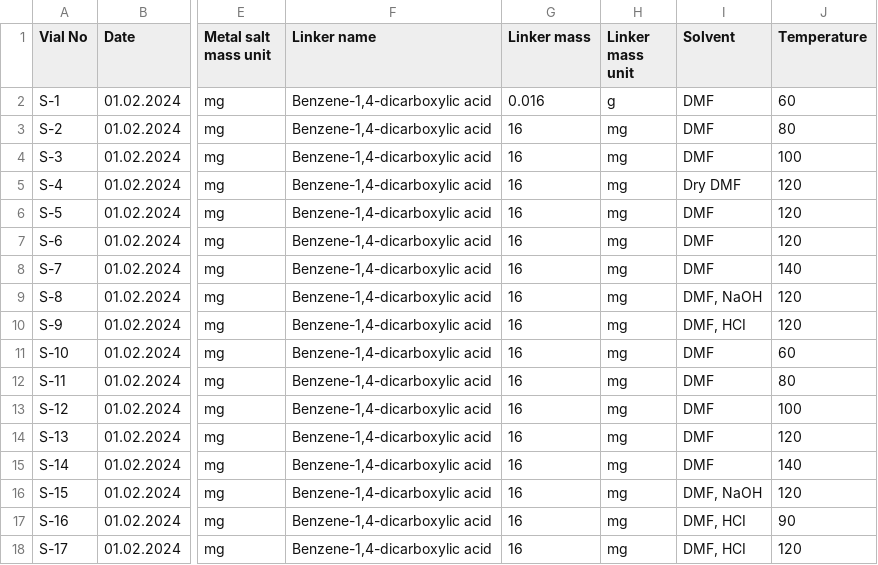
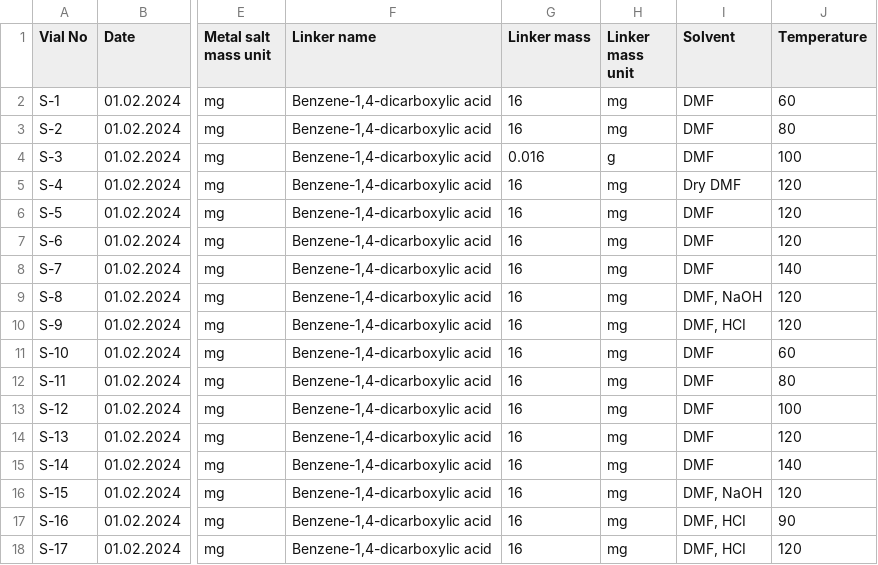
Before and after one commit to MetaConfigurator/meta-configurator, a CSV file: documentation_user/examples/mof_synthesis/ec-mof-synthesis.csv, drawn as a sheet; only a part is shown, gaps mark what is left out; the diff names each change by its address in the sheet, - before the commit and + after, or states it on an @@ line.

Commit message:
change mof synthesis user example to have different mass units

```diff
--- a/documentation_user/examples/mof_synthesis/ec-mof-synthesis.csv
+++ b/documentation_user/examples/mof_synthesis/ec-mof-synthesis.csv
-G2 (Linker mass): 0.016
+G2 (Linker mass): 16
-H2 (Linker mass unit): g
+H2 (Linker mass unit): mg
-G4 (Linker mass): 16
+G4 (Linker mass): 0.016
-H4 (Linker mass unit): mg
+H4 (Linker mass unit): g
```
